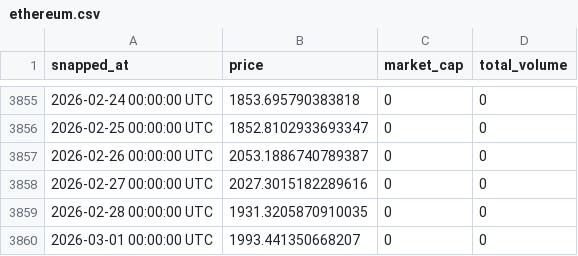
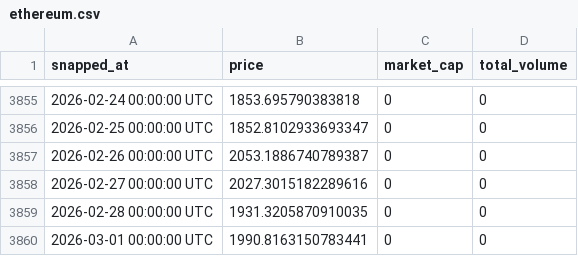
Before and after one commit to kittycapital/crypto-history, a CSV file: data/ethereum.csv, drawn as a sheet; only a part is shown, gaps mark what is left out.

```diff
--- a/data/ethereum.csv
+++ b/data/ethereum.csv
@@ -3859,2 +3859,2 @@ snapped_at,price,market_cap,total_volume
 2026-02-28 00:00:00 UTC,1931.3205870910035,0,0
-2026-03-01 00:00:00 UTC,1993.441350668207,0,0
+2026-03-01 00:00:00 UTC,1990.8163150783441,0,0
```
Also changed, not shown: data/bitcoin.csv, data/bnb.csv, 2 other files.
